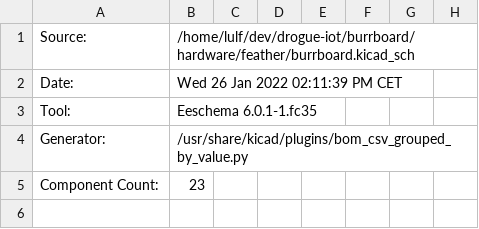
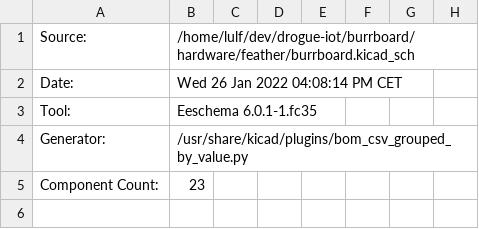
Before and after one commit to drogue-iot/burrboard, a CSV file: hardware/feather/burrboard.csv, drawn as a sheet; only a part is shown; the diff names each change by its address in the sheet, - before the commit and + after, or states it on an @@ line.

```diff
--- a/hardware/feather/burrboard.csv
+++ b/hardware/feather/burrboard.csv
-B2: Wed 26 Jan 2022 02:11:39 PM CET
+B2: Wed 26 Jan 2022 04:08:14 PM CET
```
Also changed, not shown: 11 other files.
